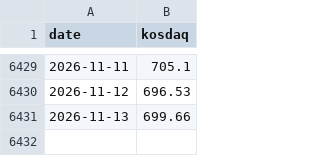
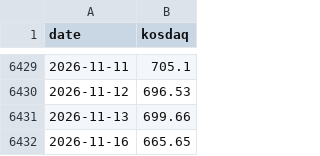
Before and after one commit to dangnani-pixel/kospi-bottom-model, a CSV file: kosdaq_daily.csv, drawn as a sheet; only a part is shown, gaps mark what is left out.

```diff
--- a/kosdaq_daily.csv
+++ b/kosdaq_daily.csv
@@ -6431 +6431,2 @@ date,kosdaq
 2026-11-13,699.66
+2026-11-16,665.65
```
Also changed, not shown: kosdaq_ohlc.csv, kospi_history.csv, 4 other files.
